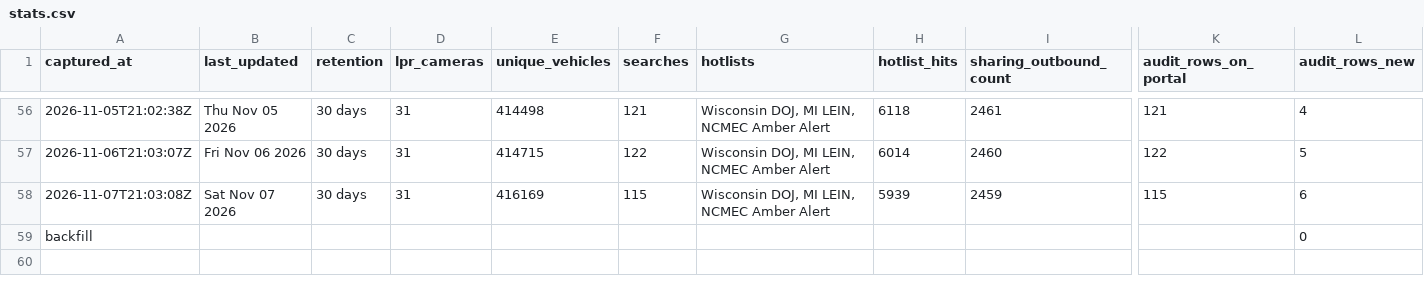
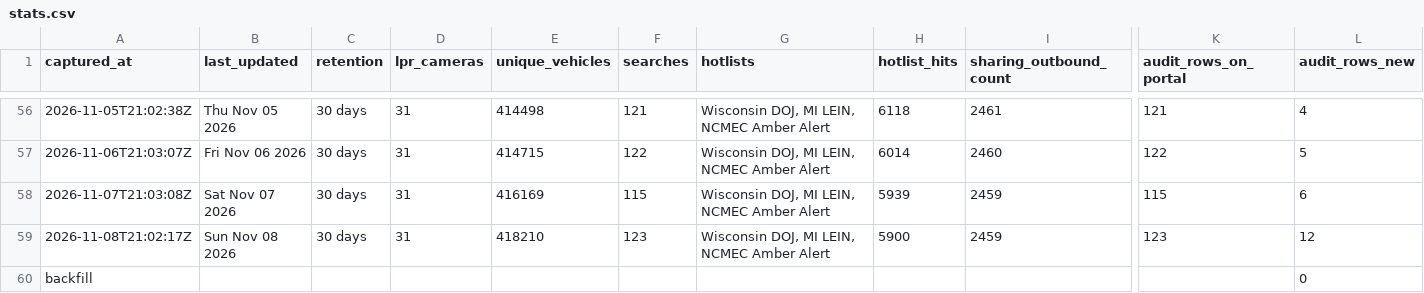
Before and after one commit to Cantica-Systems/mi-flock-transparency, a CSV file: kalamazoo/data/portage-city-pd/stats.csv, drawn as a sheet; only a part is shown, gaps mark what is left out; rows hold the shown columns only; the diff names each change by its address in the sheet, - before the commit and + after, or states it on an @@ line.

```diff
--- a/kalamazoo/data/portage-city-pd/stats.csv
+++ b/kalamazoo/data/portage-city-pd/stats.csv
+row 59: 2026-11-08T21:02:17Z | Sun Nov 08 2026 | 30 days | 31 | 418210 | 123 | Wisconsin DOJ, MI LEIN, NCMEC Amber Alert | 5900 | 2459 | 123 | 12
```
Also changed, not shown: kalamazoo/data/kalamazoo-city-pd/2026-11.csv, kalamazoo/data/kalamazoo-city-pd/stats.csv, 6 other files.
